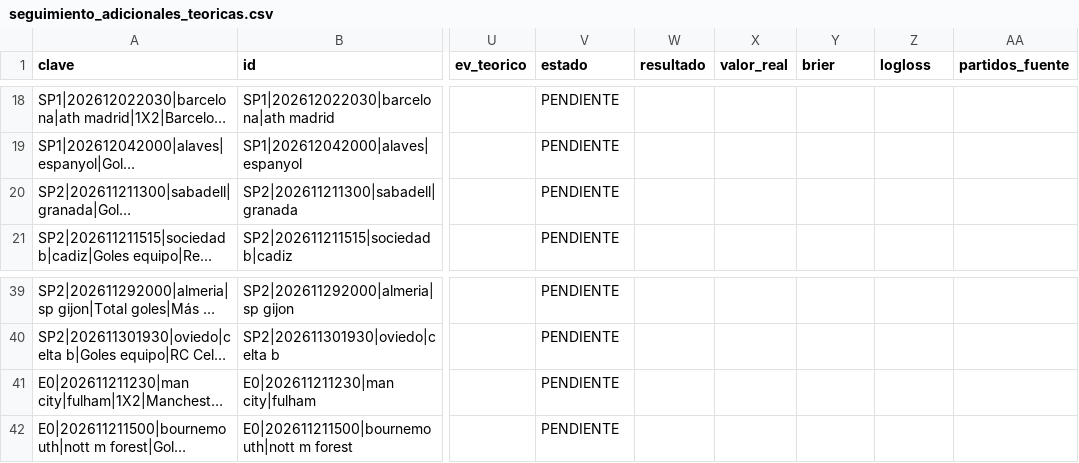
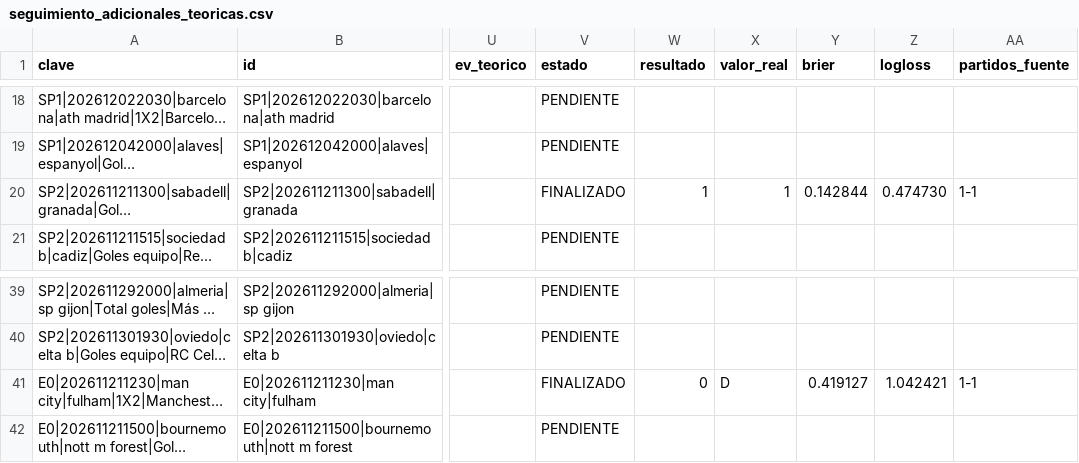
Before and after one commit to rasekes86/football-ai-lab, a CSV file: output/seguimiento_adicionales_teoricas.csv, drawn as a sheet; only a part is shown, gaps mark what is left out; long unchanged cells end in …; the diff names each change by its address in the sheet, - before the commit and + after, or states it on an @@ line.

```diff
--- a/output/seguimiento_adicionales_teoricas.csv
+++ b/output/seguimiento_adicionales_teoricas.csv
-V20 (estado): PENDIENTE
+V20 (estado): FINALIZADO
-W20 (resultado): (empty)
+W20 (resultado): 1
-X20 (valor_real): (empty)
+X20 (valor_real): 1
-Y20 (brier): (empty)
+Y20 (brier): 0.142844
-Z20 (logloss): (empty)
+Z20 (logloss): 0.474730
-AA20 (partidos_fuente): (empty)
+AA20 (partidos_fuente): 1-1
-V41 (estado): PENDIENTE
+V41 (estado): FINALIZADO
-W41 (resultado): (empty)
+W41 (resultado): 0
-X41 (valor_real): (empty)
+X41 (valor_real): D
-Y41 (brier): (empty)
+Y41 (brier): 0.419127
-Z41 (logloss): (empty)
+Z41 (logloss): 1.042421
-AA41 (partidos_fuente): (empty)
+AA41 (partidos_fuente): 1-1
```
Also changed, not shown: output/mercados.csv, output/predicciones.csv, 30 other files.
